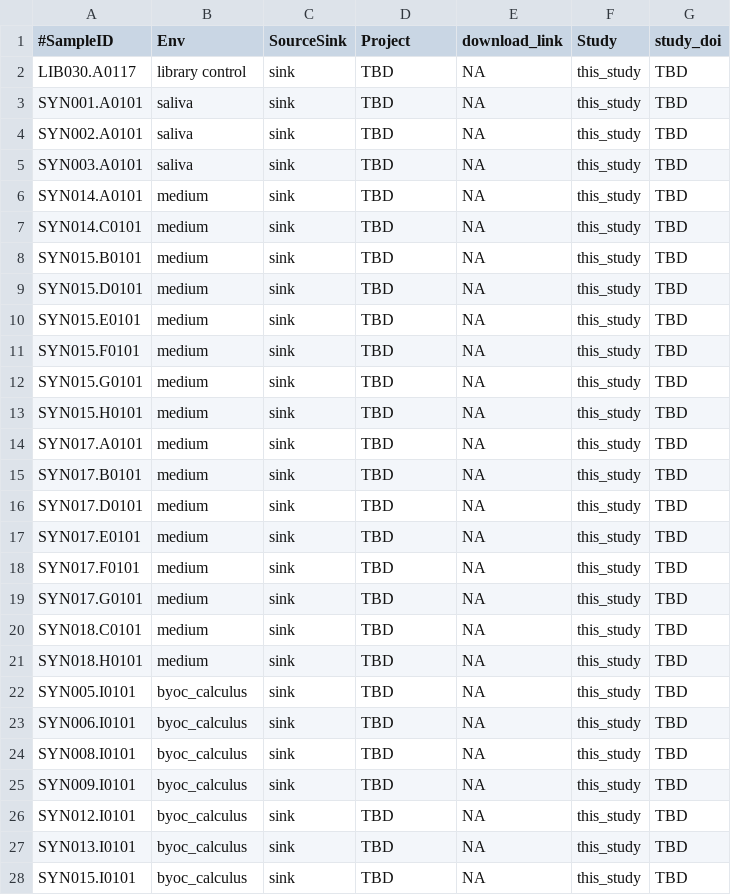
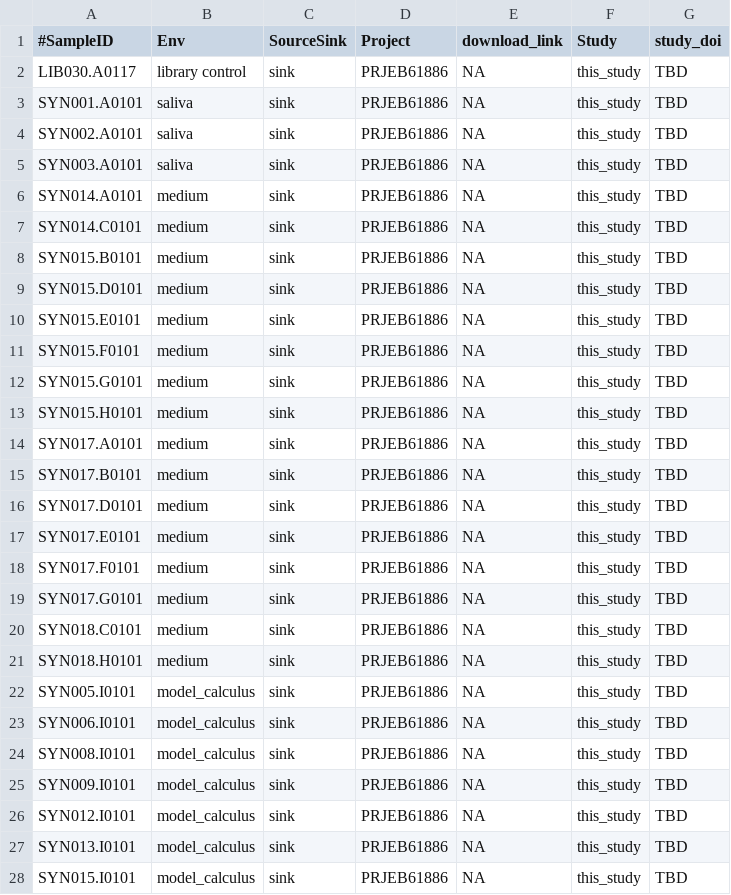
Before and after one commit to bbartholdy/byoc-valid, a TSV file: 01-documentation/metadata.tsv, drawn as a sheet; only a part is shown; the diff covers the shown part only.

Commit message:
update metadata

```diff
--- a/01-documentation/metadata.tsv
+++ b/01-documentation/metadata.tsv
@@ -1,28 +1,28 @@
 #SampleID	Env	SourceSink	Project	download_link	Study	study_doi
-LIB030.A0117	library control	sink	TBD	NA	this_study	TBD
-SYN001.A0101	saliva	sink	TBD	NA	this_study	TBD
-SYN002.A0101	saliva	sink	TBD	NA	this_study	TBD
-SYN003.A0101	saliva	sink	TBD	NA	this_study	TBD
-SYN014.A0101	medium	sink	TBD	NA	this_study	TBD
-SYN014.C0101	medium	sink	TBD	NA	this_study	TBD
-SYN015.B0101	medium	sink	TBD	NA	this_study	TBD
-SYN015.D0101	medium	sink	TBD	NA	this_study	TBD
-SYN015.E0101	medium	sink	TBD	NA	this_study	TBD
-SYN015.F0101	medium	sink	TBD	NA	this_study	TBD
-SYN015.G0101	medium	sink	TBD	NA	this_study	TBD
-SYN015.H0101	medium	sink	TBD	NA	this_study	TBD
-SYN017.A0101	medium	sink	TBD	NA	this_study	TBD
-SYN017.B0101	medium	sink	TBD	NA	this_study	TBD
-SYN017.D0101	medium	sink	TBD	NA	this_study	TBD
-SYN017.E0101	medium	sink	TBD	NA	this_study	TBD
-SYN017.F0101	medium	sink	TBD	NA	this_study	TBD
-SYN017.G0101	medium	sink	TBD	NA	this_study	TBD
-SYN018.C0101	medium	sink	TBD	NA	this_study	TBD
-SYN018.H0101	medium	sink	TBD	NA	this_study	TBD
-SYN005.I0101	byoc_calculus	sink	TBD	NA	this_study	TBD
-SYN006.I0101	byoc_calculus	sink	TBD	NA	this_study	TBD
-SYN008.I0101	byoc_calculus	sink	TBD	NA	this_study	TBD
-SYN009.I0101	byoc_calculus	sink	TBD	NA	this_study	TBD
-SYN012.I0101	byoc_calculus	sink	TBD	NA	this_study	TBD
-SYN013.I0101	byoc_calculus	sink	TBD	NA	this_study	TBD
-SYN015.I0101	byoc_calculus	sink	TBD	NA	this_study	TBD
+LIB030.A0117	library control	sink	PRJEB61886	NA	this_study	TBD
+SYN001.A0101	saliva	sink	PRJEB61886	NA	this_study	TBD
+SYN002.A0101	saliva	sink	PRJEB61886	NA	this_study	TBD
+SYN003.A0101	saliva	sink	PRJEB61886	NA	this_study	TBD
+SYN014.A0101	medium	sink	PRJEB61886	NA	this_study	TBD
+SYN014.C0101	medium	sink	PRJEB61886	NA	this_study	TBD
+SYN015.B0101	medium	sink	PRJEB61886	NA	this_study	TBD
+SYN015.D0101	medium	sink	PRJEB61886	NA	this_study	TBD
+SYN015.E0101	medium	sink	PRJEB61886	NA	this_study	TBD
+SYN015.F0101	medium	sink	PRJEB61886	NA	this_study	TBD
+SYN015.G0101	medium	sink	PRJEB61886	NA	this_study	TBD
+SYN015.H0101	medium	sink	PRJEB61886	NA	this_study	TBD
+SYN017.A0101	medium	sink	PRJEB61886	NA	this_study	TBD
+SYN017.B0101	medium	sink	PRJEB61886	NA	this_study	TBD
+SYN017.D0101	medium	sink	PRJEB61886	NA	this_study	TBD
+SYN017.E0101	medium	sink	PRJEB61886	NA	this_study	TBD
+SYN017.F0101	medium	sink	PRJEB61886	NA	this_study	TBD
+SYN017.G0101	medium	sink	PRJEB61886	NA	this_study	TBD
+SYN018.C0101	medium	sink	PRJEB61886	NA	this_study	TBD
+SYN018.H0101	medium	sink	PRJEB61886	NA	this_study	TBD
+SYN005.I0101	model_calculus	sink	PRJEB61886	NA	this_study	TBD
+SYN006.I0101	model_calculus	sink	PRJEB61886	NA	this_study	TBD
+SYN008.I0101	model_calculus	sink	PRJEB61886	NA	this_study	TBD
+SYN009.I0101	model_calculus	sink	PRJEB61886	NA	this_study	TBD
+SYN012.I0101	model_calculus	sink	PRJEB61886	NA	this_study	TBD
+SYN013.I0101	model_calculus	sink	PRJEB61886	NA	this_study	TBD
+SYN015.I0101	model_calculus	sink	PRJEB61886	NA	this_study	TBD
```
Also changed, not shown: 123 edited cells elsewhere in this file, 01-documentation/ftir-metadata.tsv, 3 other files.
